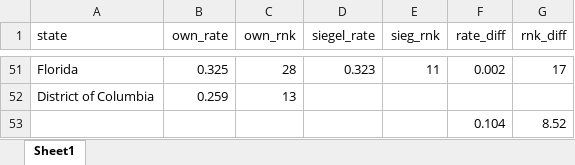
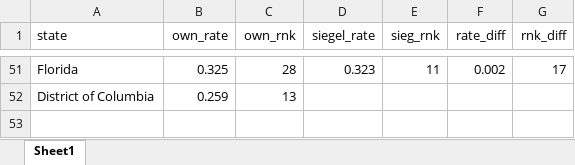
Before and after one commit to datahoundz/Springboard_Data_Science, an Excel workbook: data_edited/gun_ownership_rates_2013.xlsx, sheet Sheet1, drawn as a sheet; only a part is shown, gaps mark what is left out; values as stored, in another font and other column widths than the file's, no borders; the diff names each change by its address in the sheet, - before the commit and + after, or states it on an @@ line.

Commit message:
Ran regression model w/ Siegel ownership rate

```diff
--- a/data_edited/gun_ownership_rates_2013.xlsx (sheet Sheet1)
+++ b/data_edited/gun_ownership_rates_2013.xlsx (sheet Sheet1)
-row 53:  |  |  |  |  | 0.104 | 8.52
```
Also changed, not shown: 1 other file.
